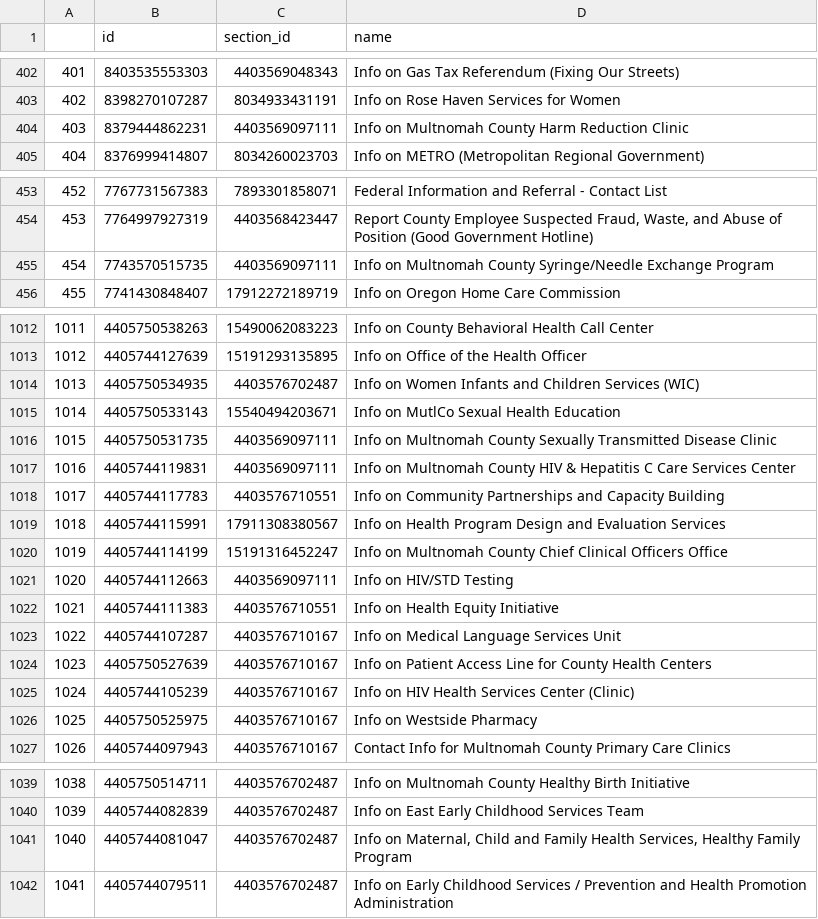
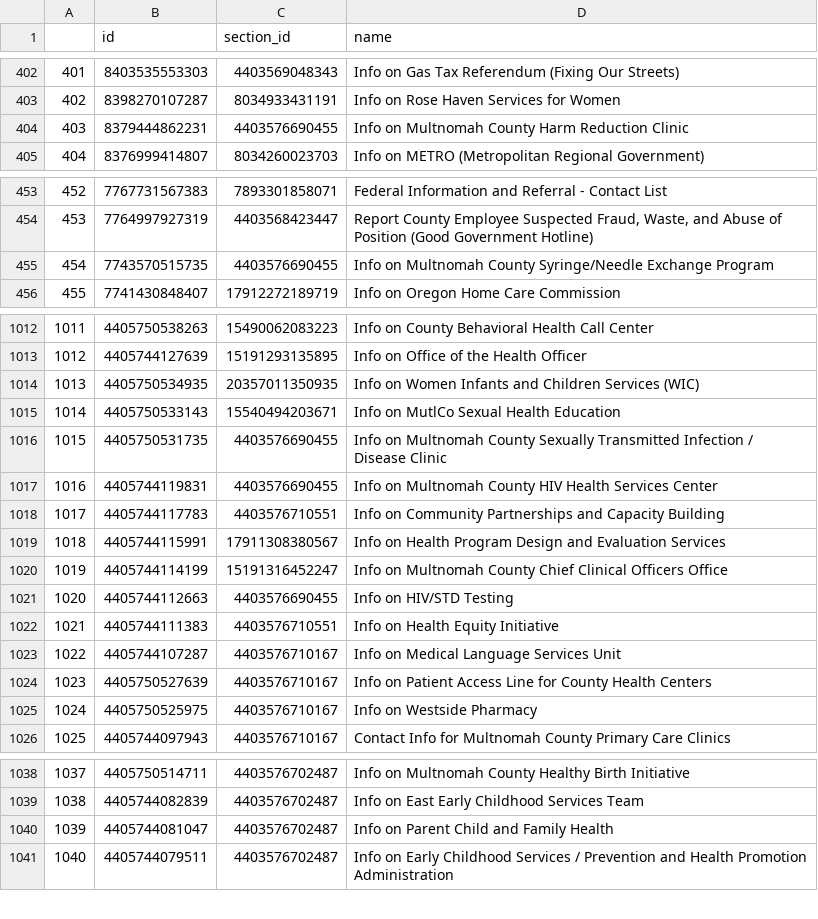
Before and after one commit to eGovPDX/zendesk-data-analysis, a CSV file: data/articles.csv, drawn as a sheet; only a part is shown, gaps mark what is left out; removed rows and columns are numbered as before the commit, all else as after; the diff names each change by its address in the sheet, - before the commit and + after, or states it on an @@ line.

```diff
--- a/data/articles.csv
+++ b/data/articles.csv
-C404 (section_id): 4403569097111
+C404 (section_id): 4403576690455
-C455 (section_id): 4403569097111
+C455 (section_id): 4403576690455
-C1014 (section_id): 4403576702487
+C1014 (section_id): 20357011350935
-C1016:C1017 (section_id): 4403569097111
+C1016:C1017 (section_id): 4403576690455
-D1016 (name): …Sexually Transmitted Disease Clinic
+D1016 (name): …Sexually Transmitted Infection / Disease Clinic
-D1017 (name): …County HIV & Hepatitis C Care Services Center
+D1017 (name): …County HIV Health Services Center
-C1021 (section_id): 4403569097111
+C1021 (section_id): 4403576690455
-row 1025: 1024 | 4405744105239 | 4403576710167 | Info on HIV Health Services Center (Clinic)
@@ column A renumbered from row 1025 down @@
-D1040 (name): Info on Maternal, Child and Family Health Services, Healthy Family Program
+D1040 (name): Info on Parent Child and Family Health
```
